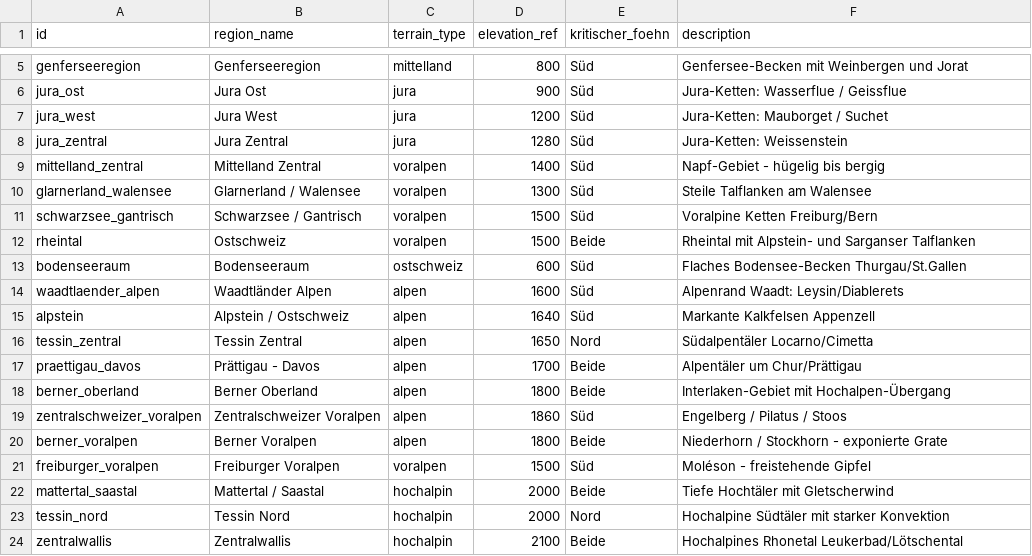
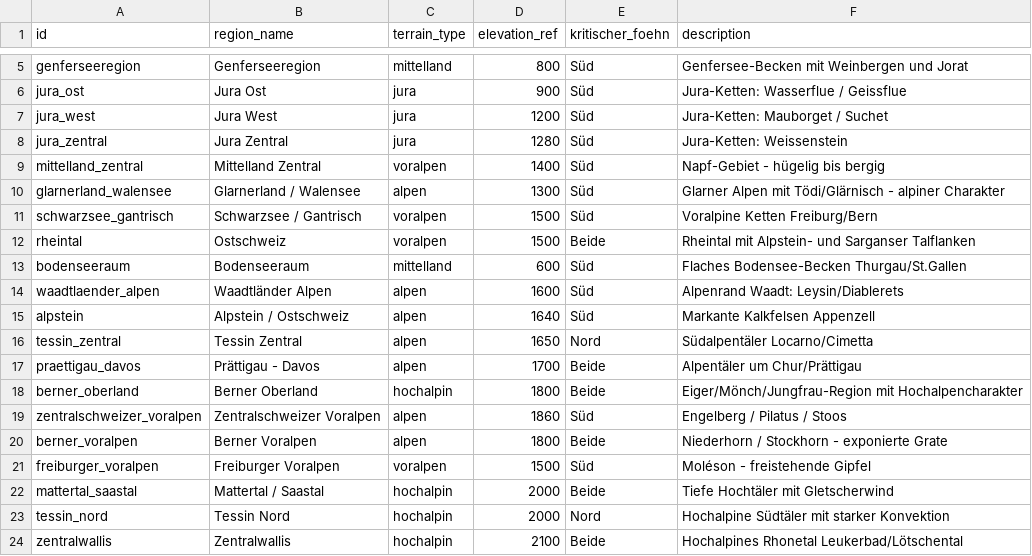
Before and after one commit to maurin-cpu/flychat, a CSV file: data/regionen.csv, drawn as a sheet; only a part is shown, gaps mark what is left out.

```diff
--- a/data/regionen.csv
+++ b/data/regionen.csv
@@ -9,6 +9,6 @@ jura_zentral,Jura Zentral,jura,1280,Süd,Jura-Ketten: Weissenstein
 mittelland_zentral,Mittelland Zentral,voralpen,1400,Süd,Napf-Gebiet - hügelig bis bergig
-glarnerland_walensee,Glarnerland / Walensee,voralpen,1300,Süd,Steile Talflanken am Walensee
+glarnerland_walensee,Glarnerland / Walensee,alpen,1300,Süd,Glarner Alpen mit Tödi/Glärnisch - alpiner Charakter
 schwarzsee_gantrisch,Schwarzsee / Gantrisch,voralpen,1500,Süd,Voralpine Ketten Freiburg/Bern
 rheintal,Ostschweiz,voralpen,1500,Beide,Rheintal mit Alpstein- und Sarganser Talflanken
-bodenseeraum,Bodenseeraum,ostschweiz,600,Süd,Flaches Bodensee-Becken Thurgau/St.Gallen
+bodenseeraum,Bodenseeraum,mittelland,600,Süd,Flaches Bodensee-Becken Thurgau/St.Gallen
 waadtlaender_alpen,Waadtländer Alpen,alpen,1600,Süd,Alpenrand Waadt: Leysin/Diablerets
@@ -17,3 +17,3 @@ tessin_zentral,Tessin Zentral,alpen,1650,Nord,Südalpentäler Locarno/Cimetta
 praettigau_davos,Prättigau - Davos,alpen,1700,Beide,Alpentäler um Chur/Prättigau
-berner_oberland,Berner Oberland,alpen,1800,Beide,Interlaken-Gebiet mit Hochalpen-Übergang
+berner_oberland,Berner Oberland,hochalpin,1800,Beide,Eiger/Mönch/Jungfrau-Region mit Hochalpencharakter
 zentralschweizer_voralpen,Zentralschweizer Voralpen,alpen,1860,Süd,Engelberg / Pilatus / Stoos
```
Also changed, not shown: 15 other files.
